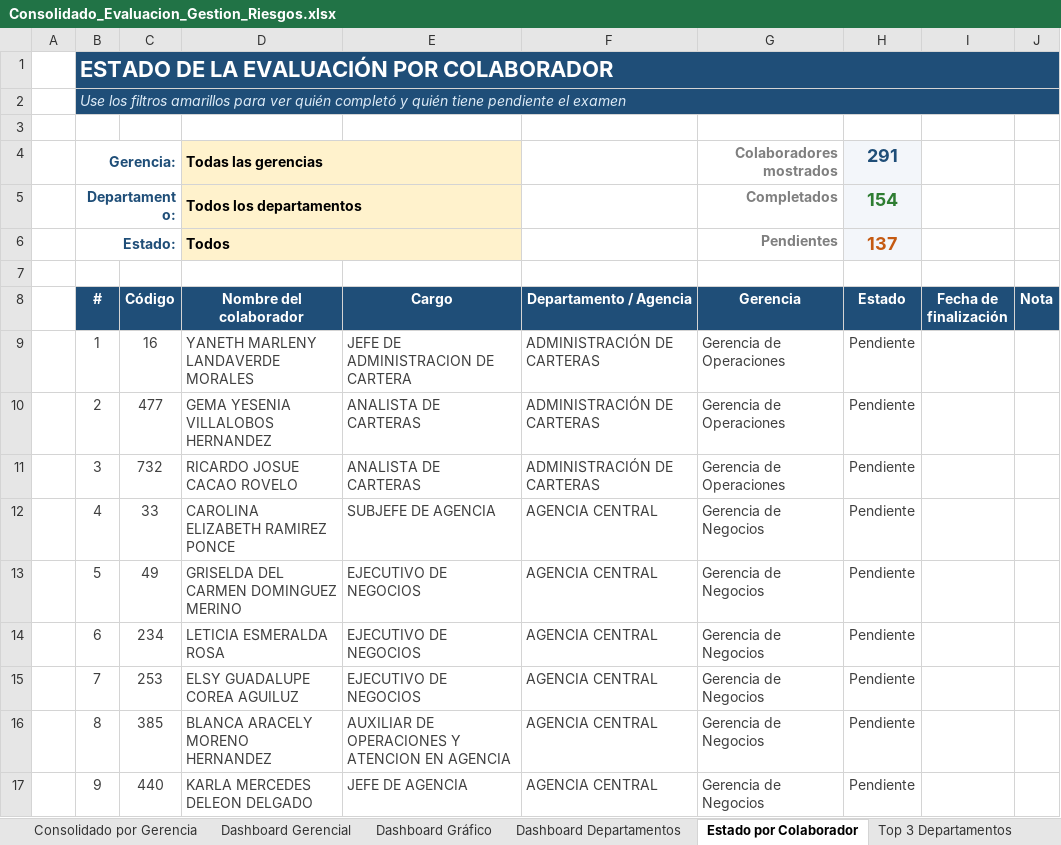
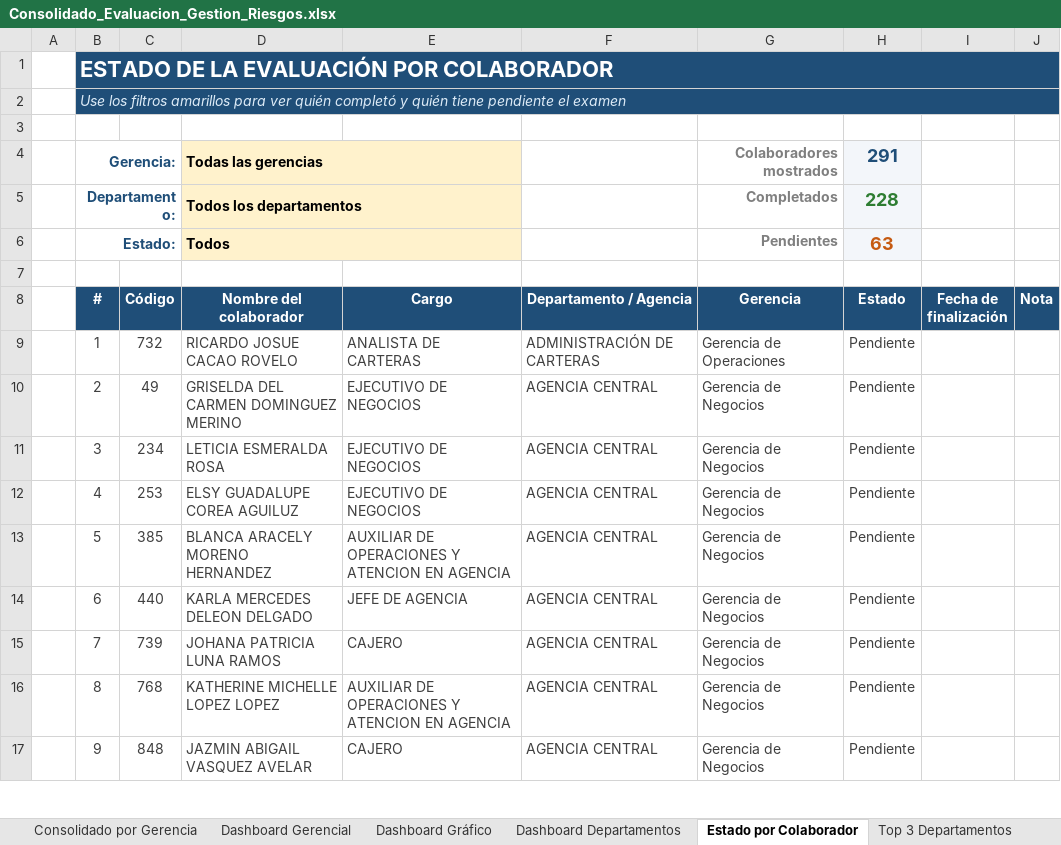
Before and after one commit to menjivar201280/riesgo, an Excel workbook: evaluacion-gestion-riesgos/Consolidado_Evaluacion_Gestion_Riesgos.xlsx, sheet Estado por Colaborador, drawn as a sheet; only a part is shown; values as stored, in another font and other column widths than the file's, no borders; conditional formats not drawn; the diff covers the shown part only; the diff names each change by its address in the sheet, - before the commit and + after, or states it on an @@ line.

```diff
--- a/evaluacion-gestion-riesgos/Consolidado_Evaluacion_Gestion_Riesgos.xlsx (sheet Estado por Colaborador)
+++ b/evaluacion-gestion-riesgos/Consolidado_Evaluacion_Gestion_Riesgos.xlsx (sheet Estado por Colaborador)
-C1:J2 fill: none
+C1:J2 fill: #1F4E78
-E4:E6 fill: none
+E4:E6 fill: #FFF2CC
-H5 (Estado): 154
+H5 (Estado): 228
-H6 (Estado): 137
+H6 (Estado): 63
-C9 (Código): 16
+C9 (Código): 732
-D9 (Nombre del colaborador): YANETH MARLENY LANDAVERDE MORALES
+D9 (Nombre del colaborador): RICARDO JOSUE CACAO ROVELO
-E9 (Cargo): JEFE DE ADMINISTRACION DE CARTERA
+E9 (Cargo): ANALISTA DE CARTERAS
-C10 (Código): 477
+C10 (Código): 49
-D10 (Nombre del colaborador): GEMA YESENIA VILLALOBOS HERNANDEZ
+D10 (Nombre del colaborador): GRISELDA DEL CARMEN DOMINGUEZ MERINO
-E10:E11 (Cargo): ANALISTA DE CARTERAS
+E10:E11 (Cargo): EJECUTIVO DE NEGOCIOS
-F10:F11 (Departamento / Agencia): ADMINISTRACIÓN DE CARTERAS
+F10:F11 (Departamento / Agencia): AGENCIA CENTRAL
-G10:G11 (Gerencia): Gerencia de Operaciones
+G10:G11 (Gerencia): Gerencia de Negocios
-C11 (Código): 732
+C11 (Código): 234
-D11 (Nombre del colaborador): RICARDO JOSUE CACAO ROVELO
+D11 (Nombre del colaborador): LETICIA ESMERALDA ROSA
-C12 (Código): 33
+C12 (Código): 253
-D12 (Nombre del colaborador): CAROLINA ELIZABETH RAMIREZ PONCE
+D12 (Nombre del colaborador): ELSY GUADALUPE COREA AGUILUZ
-E12 (Cargo): SUBJEFE DE AGENCIA
+E12 (Cargo): EJECUTIVO DE NEGOCIOS
-C13 (Código): 49
+C13 (Código): 385
-D13 (Nombre del colaborador): GRISELDA DEL CARMEN DOMINGUEZ MERINO
+D13 (Nombre del colaborador): BLANCA ARACELY MORENO HERNANDEZ
-E13 (Cargo): EJECUTIVO DE NEGOCIOS
+E13 (Cargo): AUXILIAR DE OPERACIONES Y ATENCION EN AGENCIA
-C14 (Código): 234
+C14 (Código): 440
-D14 (Nombre del colaborador): LETICIA ESMERALDA ROSA
+D14 (Nombre del colaborador): KARLA MERCEDES DELEON DELGADO
-E14 (Cargo): EJECUTIVO DE NEGOCIOS
+E14 (Cargo): JEFE DE AGENCIA
-C15 (Código): 253
+C15 (Código): 739
-D15 (Nombre del colaborador): ELSY GUADALUPE COREA AGUILUZ
+D15 (Nombre del colaborador): JOHANA PATRICIA LUNA RAMOS
-E15 (Cargo): EJECUTIVO DE NEGOCIOS
+E15 (Cargo): CAJERO
-C16 (Código): 385
+C16 (Código): 768
-D16 (Nombre del colaborador): BLANCA ARACELY MORENO HERNANDEZ
+D16 (Nombre del colaborador): KATHERINE MICHELLE LOPEZ LOPEZ
-C17 (Código): 440
+C17 (Código): 848
-D17 (Nombre del colaborador): KARLA MERCEDES DELEON DELGADO
+D17 (Nombre del colaborador): JAZMIN ABIGAIL VASQUEZ AVELAR
-E17 (Cargo): JEFE DE AGENCIA
+E17 (Cargo): CAJERO
```
Also changed, not shown: 1737 edited cells elsewhere in this sheet, sheet Base Exámenes, sheet Listado de Pendientes, sheet Detalle individual, sheet Dashboard Gerencial, sheet Consolidado por área, sheet Consolidado por Gerencia, 1 more sheet, charts or pictures.
